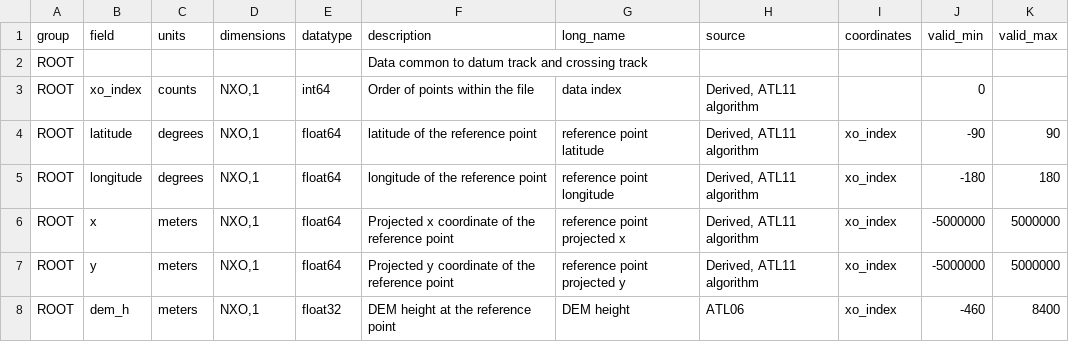
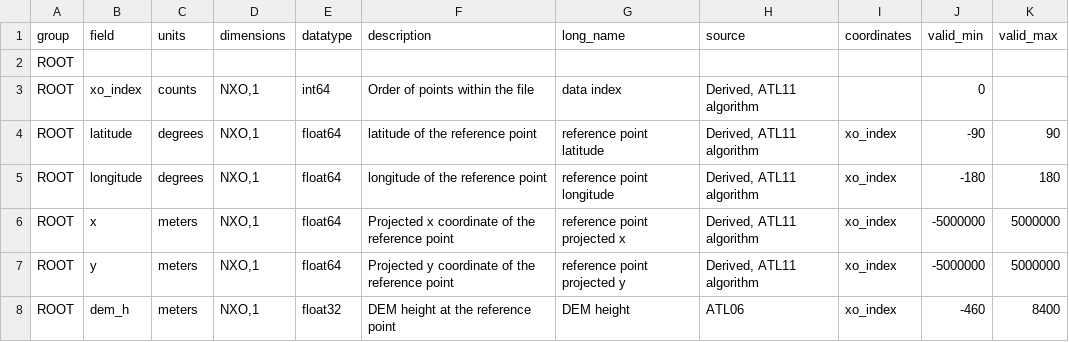
Before and after one commit to SmithB/ATL11, a CSV file: ATL11/package_data/ATL11xo_output_attrs.csv, drawn as a sheet; only a part is shown.

Commit message:
ATL11/package_data/ATL11xo_output_attrs.csv: move common attributes into the ROOT group

```diff
--- a/ATL11/package_data/ATL11xo_output_attrs.csv
+++ b/ATL11/package_data/ATL11xo_output_attrs.csv
@@ -1,3 +1,3 @@
 group,field,units,dimensions,datatype,description,long_name,source,coordinates,valid_min,valid_max
-ROOT,,,,,Data common to datum track and crossing track,,,,,
+ROOT,,,,,,,,,,
 ROOT,xo_index,counts,"NXO,1",int64,Order of points within the file,data index,"Derived, ATL11 algorithm",,0,
```
